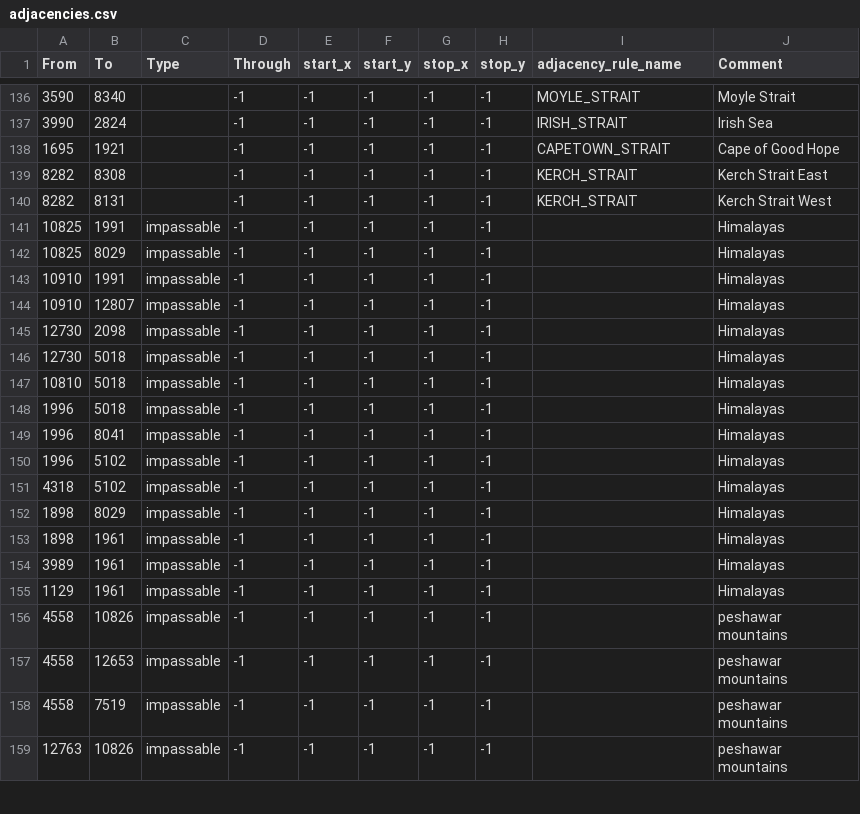
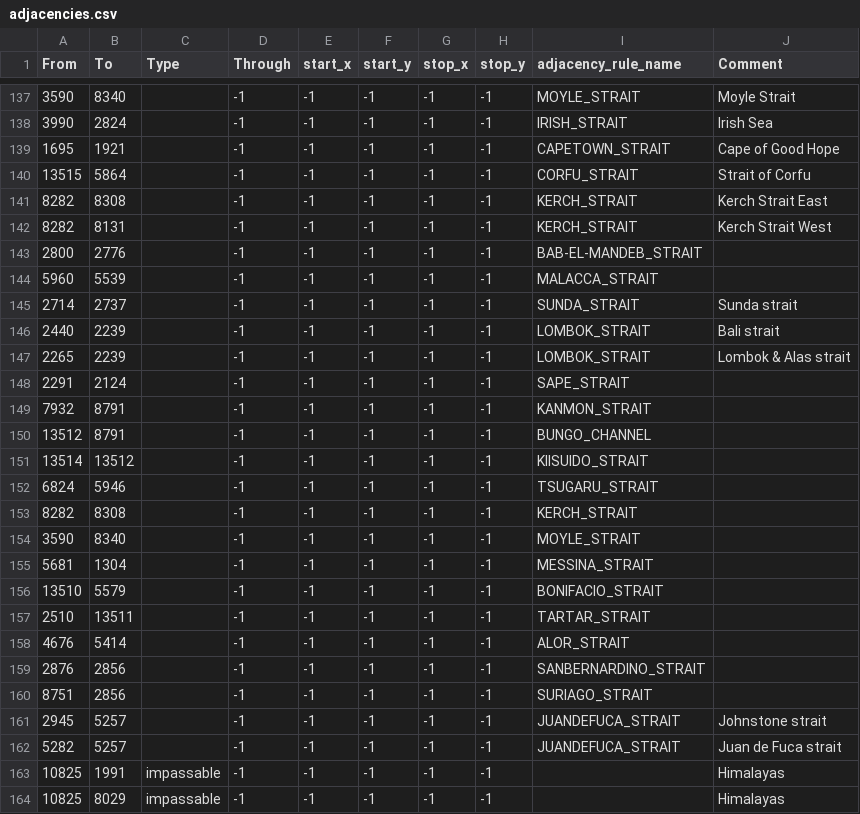
Before and after one commit to aquillo-au/blackice, a CSV file: map/adjacencies.csv, drawn as a sheet; only a part is shown, gaps mark what is left out; the shorter side is filled out with more unchanged rows; the diff covers the shown part only; the diff names each change by its address in the sheet, - before the commit and + after, or states it on an @@ line.

Commit message:
Added 24 straits Strait of Moyle; Irish Sea; Kerch Strait; Cape of Good Hope; Falkland Sound; Bab al-Mandab; Strait of Malacca; Sunda Strait; Strait of Juan de Fuca; Afsluitdijk; Strait of Hormuz; Bungo Channel; Kiisuido Strait Bali, Lombok and Alas straits; Sape strait; Strait of Kanmon; Strait of Tsugaru; Strait of Messina; Strait of Bonifacio; Strait of Tartary; Alor Strait; San Bernardino Strait; Surigao Strait; Corfu Strait
Added event for GER-player or SOV-player for possible second front Turkey by Doruk

```diff
--- a/map/adjacencies.csv
+++ b/map/adjacencies.csv
+row 140: 13515 | 5864 |  | -1 | -1 | -1 | -1 | -1 | CORFU_STRAIT | Strait of Corfu
+row 143: 2800 | 2776 |  | -1 | -1 | -1 | -1 | -1 | BAB-EL-MANDEB_STRAIT
+row 144: 5960 | 5539 |  | -1 | -1 | -1 | -1 | -1 | MALACCA_STRAIT
+row 145: 2714 | 2737 |  | -1 | -1 | -1 | -1 | -1 | SUNDA_STRAIT | Sunda strait
+row 146: 2440 | 2239 |  | -1 | -1 | -1 | -1 | -1 | LOMBOK_STRAIT | Bali strait
+row 147: 2265 | 2239 |  | -1 | -1 | -1 | -1 | -1 | LOMBOK_STRAIT | Lombok & Alas strait
+row 148: 2291 | 2124 |  | -1 | -1 | -1 | -1 | -1 | SAPE_STRAIT
+row 149: 7932 | 8791 |  | -1 | -1 | -1 | -1 | -1 | KANMON_STRAIT
+row 150: 13512 | 8791 |  | -1 | -1 | -1 | -1 | -1 | BUNGO_CHANNEL
+row 151: 13514 | 13512 |  | -1 | -1 | -1 | -1 | -1 | KIISUIDO_STRAIT
+row 152: 6824 | 5946 |  | -1 | -1 | -1 | -1 | -1 | TSUGARU_STRAIT
+row 153: 8282 | 8308 |  | -1 | -1 | -1 | -1 | -1 | KERCH_STRAIT
+row 154: 3590 | 8340 |  | -1 | -1 | -1 | -1 | -1 | MOYLE_STRAIT
+row 155: 5681 | 1304 |  | -1 | -1 | -1 | -1 | -1 | MESSINA_STRAIT
+row 156: 13510 | 5579 |  | -1 | -1 | -1 | -1 | -1 | BONIFACIO_STRAIT
+row 157: 2510 | 13511 |  | -1 | -1 | -1 | -1 | -1 | TARTAR_STRAIT
+row 158: 4676 | 5414 |  | -1 | -1 | -1 | -1 | -1 | ALOR_STRAIT
+row 159: 2876 | 2856 |  | -1 | -1 | -1 | -1 | -1 | SANBERNARDINO_STRAIT
+row 160: 8751 | 2856 |  | -1 | -1 | -1 | -1 | -1 | SURIAGO_STRAIT
+row 161: 2945 | 5257 |  | -1 | -1 | -1 | -1 | -1 | JUANDEFUCA_STRAIT | Johnstone strait
+row 162: 5282 | 5257 |  | -1 | -1 | -1 | -1 | -1 | JUANDEFUCA_STRAIT | Juan de Fuca strait
```
Also changed, not shown: 1 added row and 5 edited cells elsewhere in this file, map/definition.csv, 15 other files.
